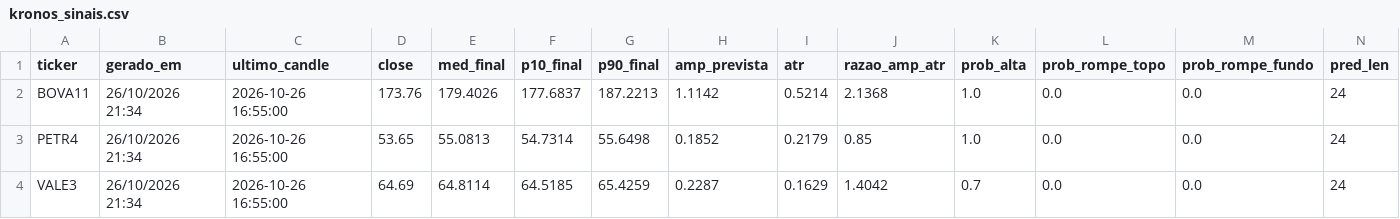
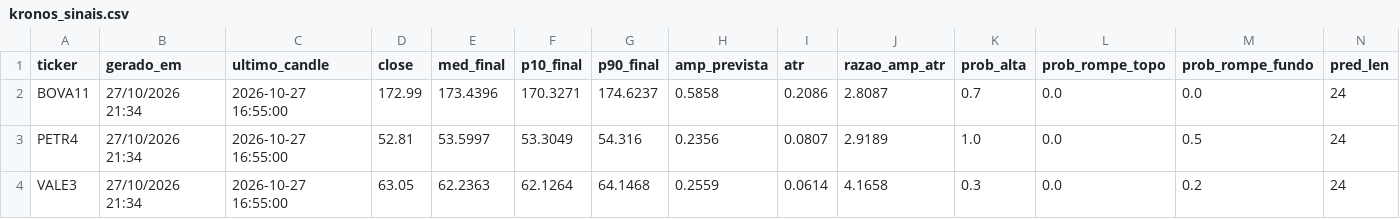
Before and after one commit to jrjrgilson-blip/Dochian, a CSV file: data/kronos_sinais.csv, drawn as a sheet; only a part is shown; the diff covers the shown part only.

```diff
--- a/data/kronos_sinais.csv
+++ b/data/kronos_sinais.csv
@@ -1,4 +1,4 @@
 ticker,gerado_em,ultimo_candle,close,med_final,p10_final,p90_final,amp_prevista,atr,razao_amp_atr,prob_alta,prob_rompe_topo,prob_rompe_fundo,pred_len
-BOVA11,26/10/2026 21:34,2026-10-26 16:55:00,173.76,179.4026,177.6837,187.2213,1.1142,0.5214,2.1368,1.0,0.0,0.0,24
-PETR4,26/10/2026 21:34,2026-10-26 16:55:00,53.65,55.0813,54.7314,55.6498,0.1852,0.2179,0.85,1.0,0.0,0.0,24
-VALE3,26/10/2026 21:34,2026-10-26 16:55:00,64.69,64.8114,64.5185,65.4259,0.2287,0.1629,1.4042,0.7,0.0,0.0,24
+BOVA11,27/10/2026 21:34,2026-10-27 16:55:00,172.99,173.4396,170.3271,174.6237,0.5858,0.2086,2.8087,0.7,0.0,0.0,24
+PETR4,27/10/2026 21:34,2026-10-27 16:55:00,52.81,53.5997,53.3049,54.316,0.2356,0.0807,2.9189,1.0,0.0,0.5,24
+VALE3,27/10/2026 21:34,2026-10-27 16:55:00,63.05,62.2363,62.1264,64.1468,0.2559,0.0614,4.1658,0.3,0.0,0.2,24
```
Also changed, not shown: 99 edited cells elsewhere in this file, data/kronos_previsao.csv.
